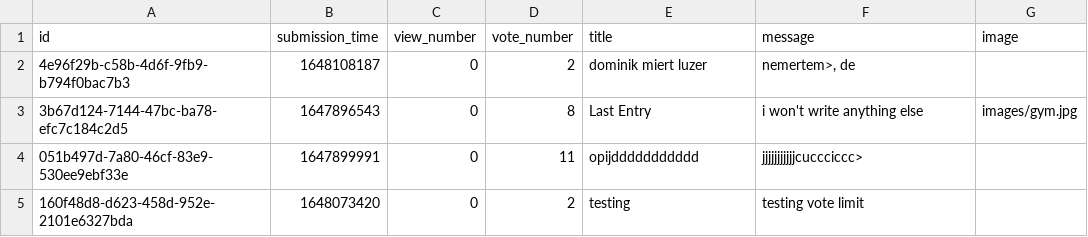
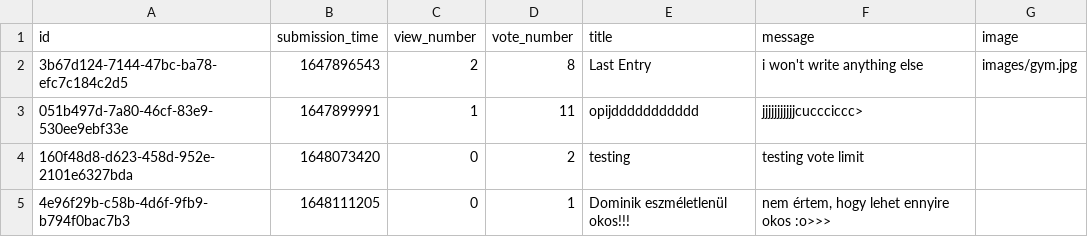
Before and after one commit to RRicsi89/askmate3, a CSV file: data/questions.csv, drawn as a sheet.

```diff
--- a/data/questions.csv
+++ b/data/questions.csv
@@ -1,5 +1,5 @@
 id,submission_time,view_number,vote_number,title,message,image
-4e96f29b-c58b-4d6f-9fb9-b794f0bac7b3,1648108187,0,2,dominik miert luzer,"nemertem>, de",
-3b67d124-7144-47bc-ba78-efc7c184c2d5,1647896543,0,8,Last Entry,i won't write anything else,images/gym.jpg
-051b497d-7a80-46cf-83e9-530ee9ebf33e,1647899991,0,11,opijddddddddddd,jjjjjjjjjjjcuccciccc>,
+3b67d124-7144-47bc-ba78-efc7c184c2d5,1647896543,2,8,Last Entry,i won't write anything else,images/gym.jpg
+051b497d-7a80-46cf-83e9-530ee9ebf33e,1647899991,1,11,opijddddddddddd,jjjjjjjjjjjcuccciccc>,
 160f48d8-d623-458d-952e-2101e6327bda,1648073420,0,2,testing,testing vote limit,
+4e96f29b-c58b-4d6f-9fb9-b794f0bac7b3,1648111205,0,1,Dominik eszméletlenül okos!!!,"nem értem, hogy lehet ennyire okos :o>>>",
```
Also changed, not shown: 2 other files.
